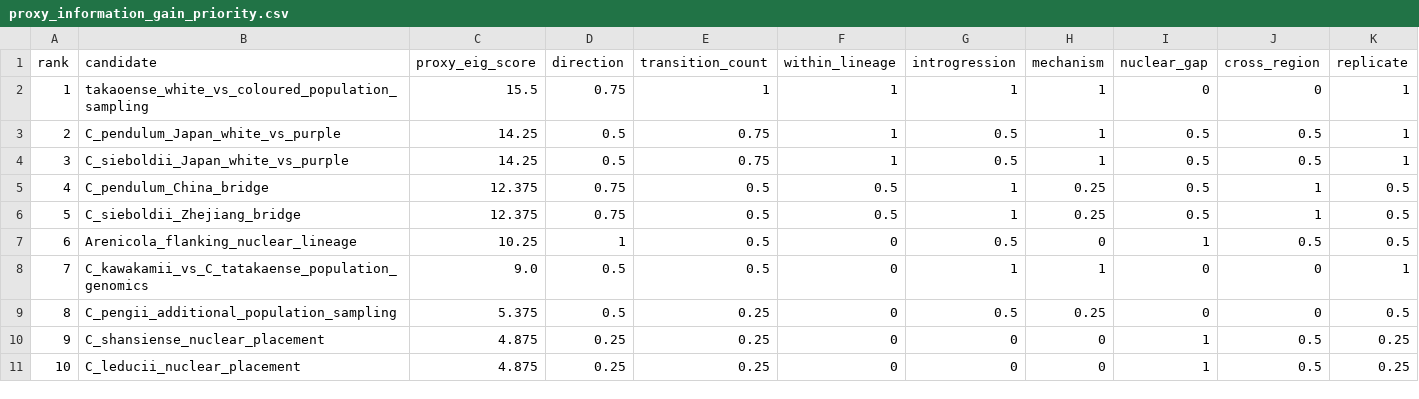
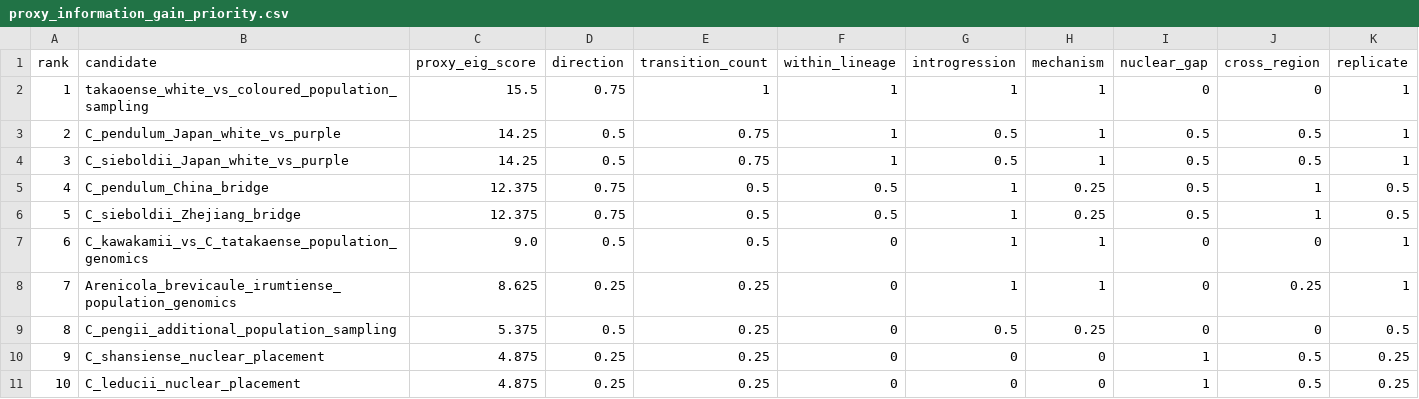
Before and after one commit to zuizui0223/EAzami, a CSV file: analysis/proxy_information_gain_priority.csv, drawn as a sheet; only a part is shown; removed rows and columns are numbered as before the commit, all else as after; rows hold the shown columns only; the diff names each change by its address in the sheet, - before the commit and + after, or states it on an @@ line.

Commit message:
Update proxy information ranking after Arenicola direction resolved

```diff
--- a/analysis/proxy_information_gain_priority.csv
+++ b/analysis/proxy_information_gain_priority.csv
-row 7: 6 | Arenicola_flanking_nuclear_lineage | 10.25 | 1 | 0.5 | 0 | 0.5 | 0 | 1 | 0.5 | 0.5
@@ column A (rank) renumbered in row 7 @@
+row 8: 7 | Arenicola_brevicaule_irumtiense_population_genomics | 8.625 | 0.25 | 0.25 | 0 | 1 | 1 | 0 | 0.25 | 1
```
